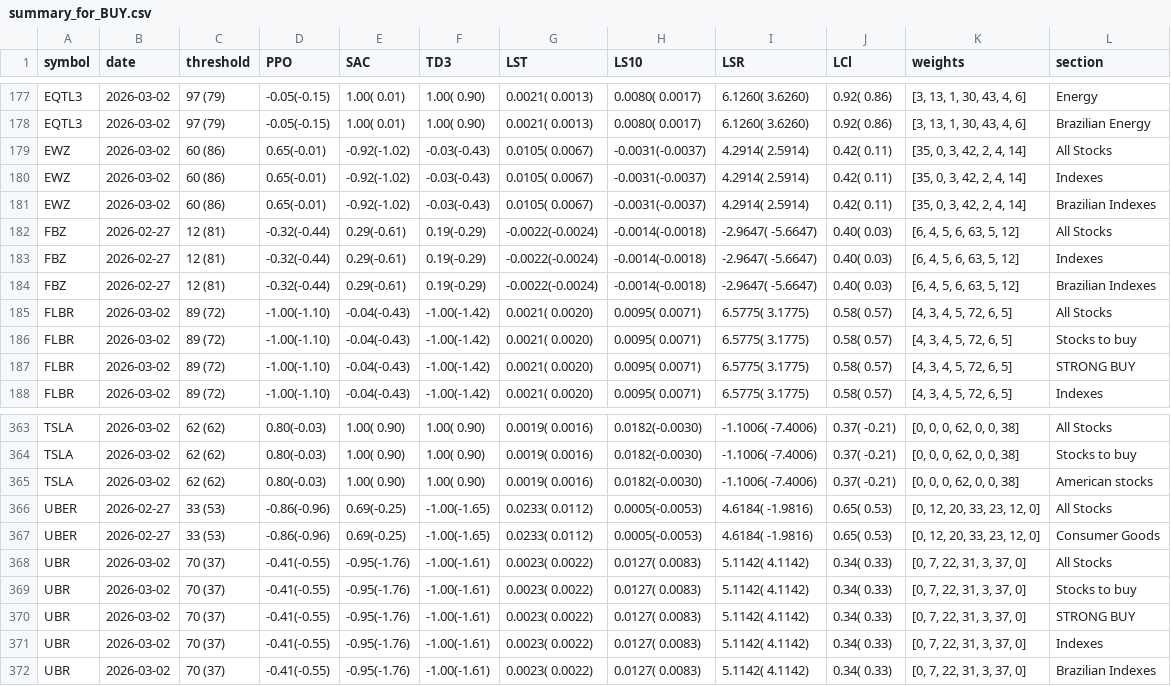
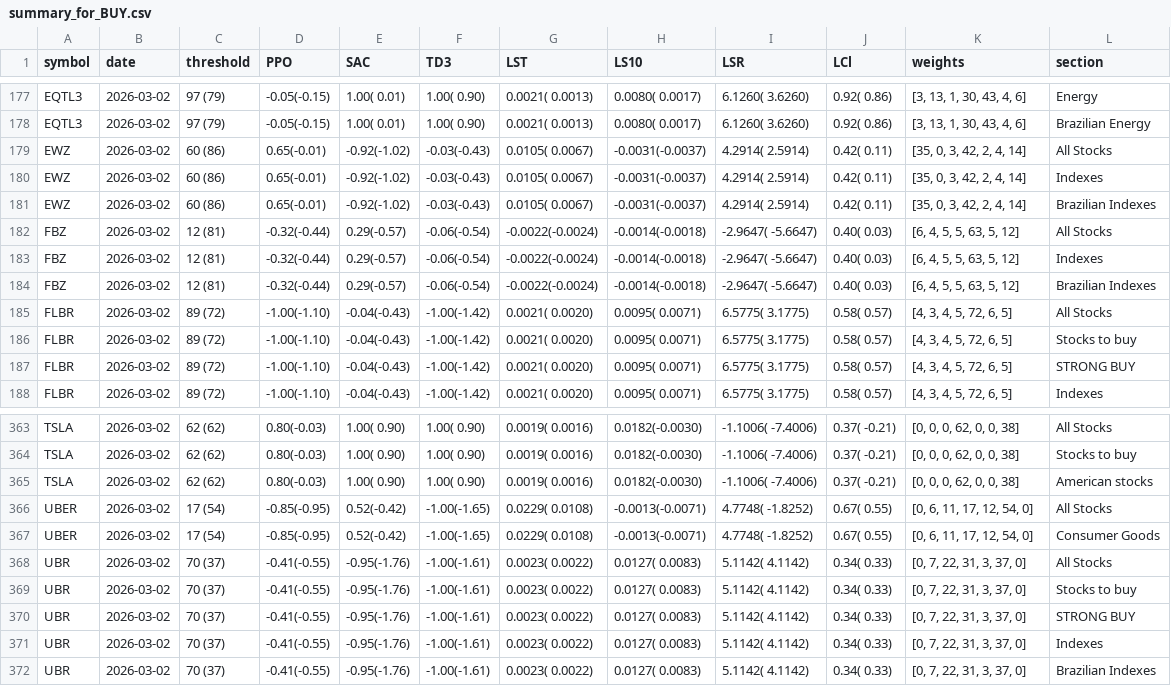
Before and after one commit to eSehnem/esehnem.github.io, a CSV file: summary_for_BUY.csv, drawn as a sheet; only a part is shown, gaps mark what is left out.

Commit message:
Update summary_for_BUY.csv (automation)

```diff
--- a/summary_for_BUY.csv
+++ b/summary_for_BUY.csv
@@ -181,5 +181,5 @@ EWZ,2026-03-02,60 (86),0.65(-0.01),-0.92(-1.02),-0.03(-0.43),0.0105( 0.0067),-0.
 EWZ,2026-03-02,60 (86),0.65(-0.01),-0.92(-1.02),-0.03(-0.43),0.0105( 0.0067),-0.0031(-0.0037),4.2914(  2.5914),0.42(  0.11),"[35, 0, 3, 42, 2, 4, 14]",Brazilian Indexes
-FBZ,2026-02-27,12 (81),-0.32(-0.44),0.29(-0.61),0.19(-0.29),-0.0022(-0.0024),-0.0014(-0.0018),-2.9647( -5.6647),0.40(  0.03),"[6, 4, 5, 6, 63, 5, 12]",All Stocks
-FBZ,2026-02-27,12 (81),-0.32(-0.44),0.29(-0.61),0.19(-0.29),-0.0022(-0.0024),-0.0014(-0.0018),-2.9647( -5.6647),0.40(  0.03),"[6, 4, 5, 6, 63, 5, 12]",Indexes
-FBZ,2026-02-27,12 (81),-0.32(-0.44),0.29(-0.61),0.19(-0.29),-0.0022(-0.0024),-0.0014(-0.0018),-2.9647( -5.6647),0.40(  0.03),"[6, 4, 5, 6, 63, 5, 12]",Brazilian Indexes
+FBZ,2026-03-02,12 (81),-0.32(-0.44),0.29(-0.57),-0.06(-0.54),-0.0022(-0.0024),-0.0014(-0.0018),-2.9647( -5.6647),0.40(  0.03),"[6, 4, 5, 5, 63, 5, 12]",All Stocks
+FBZ,2026-03-02,12 (81),-0.32(-0.44),0.29(-0.57),-0.06(-0.54),-0.0022(-0.0024),-0.0014(-0.0018),-2.9647( -5.6647),0.40(  0.03),"[6, 4, 5, 5, 63, 5, 12]",Indexes
+FBZ,2026-03-02,12 (81),-0.32(-0.44),0.29(-0.57),-0.06(-0.54),-0.0022(-0.0024),-0.0014(-0.0018),-2.9647( -5.6647),0.40(  0.03),"[6, 4, 5, 5, 63, 5, 12]",Brazilian Indexes
 FLBR,2026-03-02,89 (72),-1.00(-1.10),-0.04(-0.43),-1.00(-1.42),0.0021( 0.0020),0.0095( 0.0071),6.5775(  3.1775),0.58(  0.57),"[4, 3, 4, 5, 72, 6, 5]",All Stocks
@@ -365,4 +365,4 @@ TSLA,2026-03-02,62 (62),0.80(-0.03),1.00( 0.90),1.00( 0.90),0.0019( 0.0016),0.01
 TSLA,2026-03-02,62 (62),0.80(-0.03),1.00( 0.90),1.00( 0.90),0.0019( 0.0016),0.0182(-0.0030),-1.1006( -7.4006),0.37( -0.21),"[0, 0, 0, 62, 0, 0, 38]",American stocks
-UBER,2026-02-27,33 (53),-0.86(-0.96),0.69(-0.25),-1.00(-1.65),0.0233( 0.0112),0.0005(-0.0053),4.6184( -1.9816),0.65(  0.53),"[0, 12, 20, 33, 23, 12, 0]",All Stocks
-UBER,2026-02-27,33 (53),-0.86(-0.96),0.69(-0.25),-1.00(-1.65),0.0233( 0.0112),0.0005(-0.0053),4.6184( -1.9816),0.65(  0.53),"[0, 12, 20, 33, 23, 12, 0]",Consumer Goods
+UBER,2026-03-02,17 (54),-0.85(-0.95),0.52(-0.42),-1.00(-1.65),0.0229( 0.0108),-0.0013(-0.0071),4.7748( -1.8252),0.67(  0.55),"[0, 6, 11, 17, 12, 54, 0]",All Stocks
+UBER,2026-03-02,17 (54),-0.85(-0.95),0.52(-0.42),-1.00(-1.65),0.0229( 0.0108),-0.0013(-0.0071),4.7748( -1.8252),0.67(  0.55),"[0, 6, 11, 17, 12, 54, 0]",Consumer Goods
 UBR,2026-03-02,70 (37),-0.41(-0.55),-0.95(-1.76),-1.00(-1.61),0.0023( 0.0022),0.0127( 0.0083),5.1142(  4.1142),0.34(  0.33),"[0, 7, 22, 31, 3, 37, 0]",All Stocks
```
